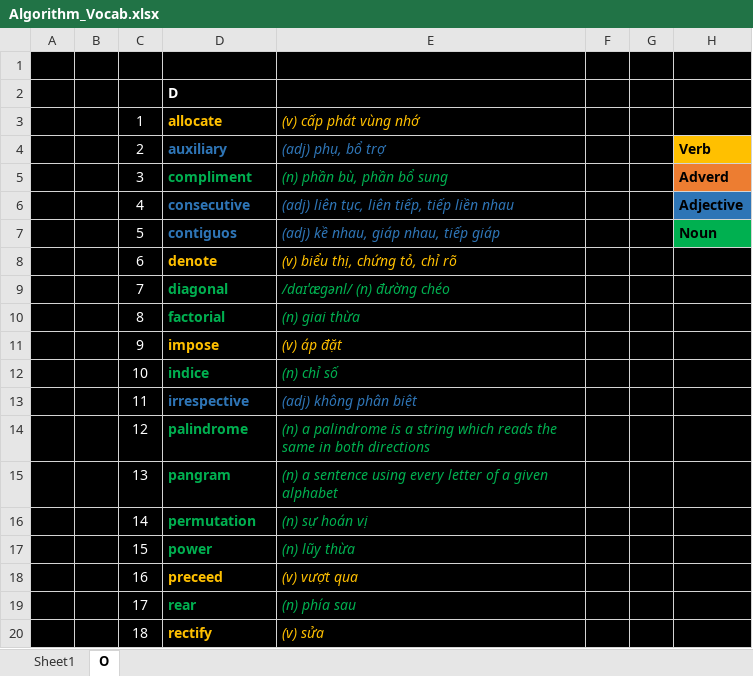
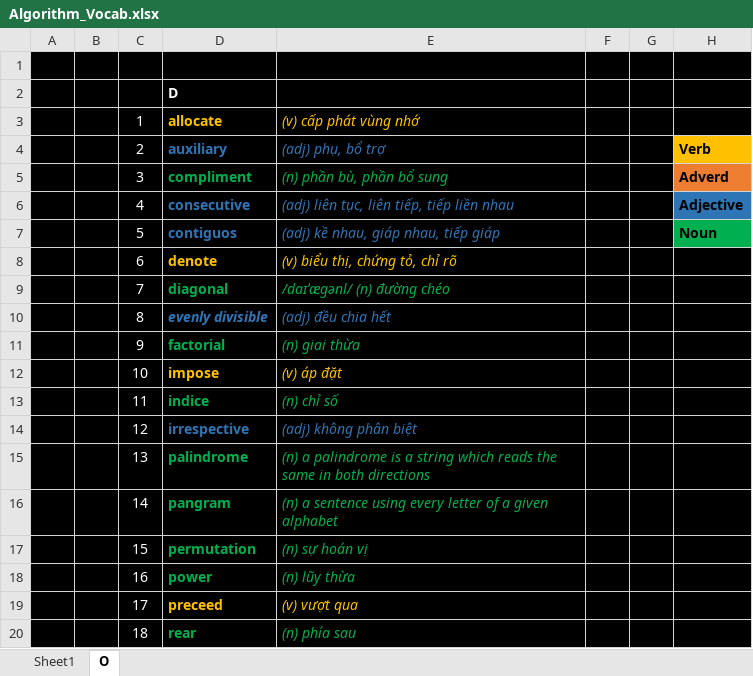
Before and after one commit to thangln1003/python-practice, an Excel workbook: Algorithm_Vocab.xlsx, sheet O, drawn as a sheet; only a part is shown; values as stored, in another font and other column widths than the file's, no borders; the diff covers the shown part only; the diff names each change by its address in the sheet, - before the commit and + after, or states it on an @@ line.

Commit message:
Updated Algorithm_Vocab.xlsx

```diff
--- a/Algorithm_Vocab.xlsx (sheet O)
+++ b/Algorithm_Vocab.xlsx (sheet O)
-D10: factorial
+D10: evenly divisible
-D10:E10 text colour: #00B050
+D10:E10 text colour: #2E75B6
-D10 italic: off
+D10 italic: on
-E10: (n) giai thừa
+E10: (adj) đều chia hết
-D11: impose
+D11: factorial
-D11:E11 text colour: #FFC000
+D11:E11 text colour: #00B050
-E11: (v) áp đặt
+E11: (n) giai thừa
-D12: indice
+D12: impose
-D12:E12 text colour: #00B050
+D12:E12 text colour: #FFC000
-E12: (n) chỉ số
+E12: (v) áp đặt
-D13: irrespective
+D13: indice
-D13:E13 text colour: #2E75B6
+D13:E13 text colour: #00B050
-E13: (adj) không phân biệt
+E13: (n) chỉ số
-D14: palindrome
+D14: irrespective
-D14:E14 text colour: #00B050
+D14:E14 text colour: #2E75B6
-E14: (n) a palindrome is a string which reads the same in both directions
+E14: (adj) không phân biệt
-D15: pangram
+D15: palindrome
-E15: (n) a sentence using every letter of a given alphabet
+E15: (n) a palindrome is a string which reads the same in both directions
-D16: permutation
+D16: pangram
-E16: (n) sự hoán vị
+E16: (n) a sentence using every letter of a given alphabet
-D17: power
+D17: permutation
-E17: (n) lũy thừa
+E17: (n) sự hoán vị
-D18: preceed
+D18: power
-D18:E18 text colour: #FFC000
+D18:E18 text colour: #00B050
-E18: (v) vượt qua
+E18: (n) lũy thừa
-D19: rear
+D19: preceed
-D19:E19 text colour: #00B050
+D19:E19 text colour: #FFC000
-E19: (n) phía sau
+E19: (v) vượt qua
-D20: rectify
+D20: rear
-D20:E20 text colour: #FFC000
+D20:E20 text colour: #00B050
-E20: (v) sửa
+E20: (n) phía sau
```
Also changed, not shown: 2 added rows, 8 edited cells and cell formats elsewhere in this sheet.
